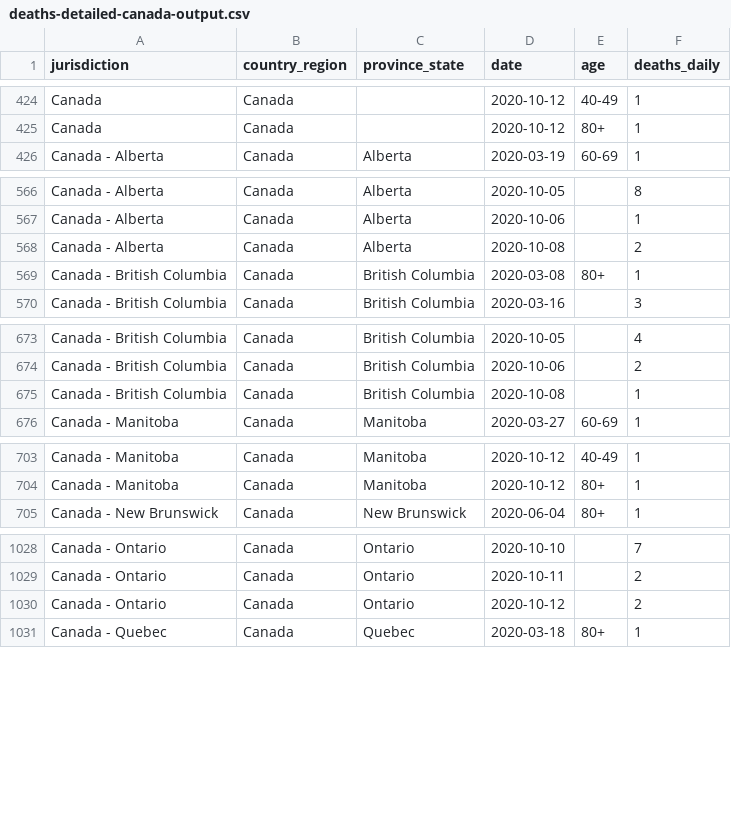
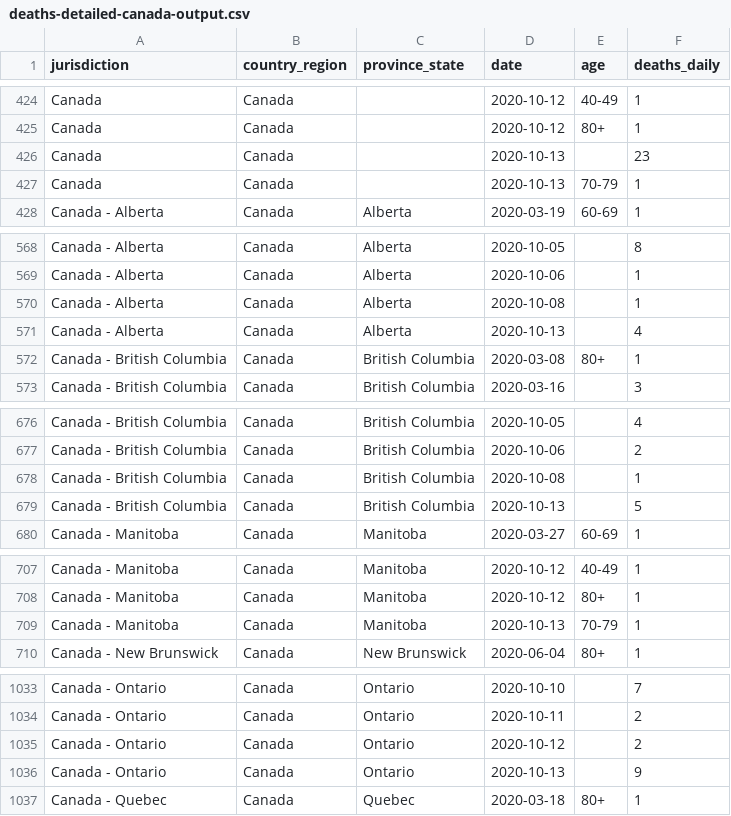
Before and after one commit to ApexRMS/covid19sim, a CSV file: data/deaths-detailed-canada-output.csv, drawn as a sheet; only a part is shown, gaps mark what is left out; the diff covers the shown part only.

```diff
--- a/data/deaths-detailed-canada-output.csv
+++ b/data/deaths-detailed-canada-output.csv
@@ -425,2 +425,4 @@ Canada,Canada,,2020-10-12,40-49,1
 Canada,Canada,,2020-10-12,80+,1
+Canada,Canada,,2020-10-13,,23
+Canada,Canada,,2020-10-13,70-79,1
 Canada - Alberta,Canada,Alberta,2020-03-19,60-69,1
@@ -567,3 +569,4 @@ Canada - Alberta,Canada,Alberta,2020-10-05,,8
 Canada - Alberta,Canada,Alberta,2020-10-06,,1
-Canada - Alberta,Canada,Alberta,2020-10-08,,2
+Canada - Alberta,Canada,Alberta,2020-10-08,,1
+Canada - Alberta,Canada,Alberta,2020-10-13,,4
 Canada - British Columbia,Canada,British Columbia,2020-03-08,80+,1
@@ -675,2 +678,3 @@ Canada - British Columbia,Canada,British Columbia,2020-10-06,,2
 Canada - British Columbia,Canada,British Columbia,2020-10-08,,1
+Canada - British Columbia,Canada,British Columbia,2020-10-13,,5
 Canada - Manitoba,Canada,Manitoba,2020-03-27,60-69,1
@@ -704,2 +708,3 @@ Canada - Manitoba,Canada,Manitoba,2020-10-12,40-49,1
 Canada - Manitoba,Canada,Manitoba,2020-10-12,80+,1
+Canada - Manitoba,Canada,Manitoba,2020-10-13,70-79,1
 Canada - New Brunswick,Canada,New Brunswick,2020-06-04,80+,1
@@ -1030,2 +1035,3 @@ Canada - Ontario,Canada,Ontario,2020-10-11,,2
 Canada - Ontario,Canada,Ontario,2020-10-12,,2
+Canada - Ontario,Canada,Ontario,2020-10-13,,9
 Canada - Quebec,Canada,Quebec,2020-03-18,80+,1
```
Also changed, not shown: 1 added row and 1 edited cell elsewhere in this file, 2 other files.
